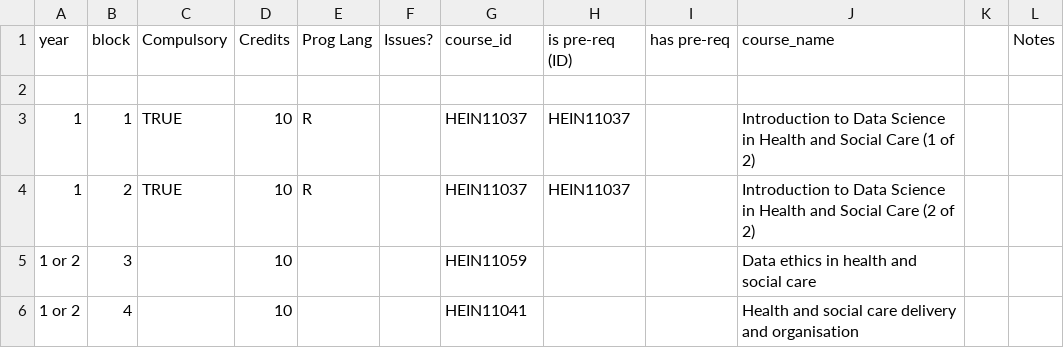
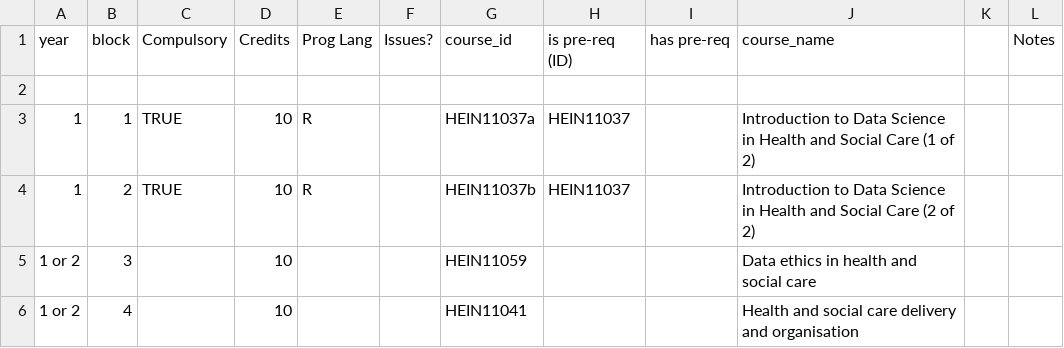
Before and after one commit to DDI-Talent/course-dashboard, a CSV file: data/courses_msc_datascience_hsc.csv (was data/all_courses.csv), drawn as a sheet; only a part is shown; the diff names each change by its address in the sheet, - before the commit and + after, or states it on an @@ line.

Commit message:
fixed bug in first two courses not selecting, also moved to personas and degrees from a file. Switching degrees does not work yet, because the ids need to be known before url is known. heh.

```diff
--- a/data/all_courses.csv
+++ b/data/courses_msc_datascience_hsc.csv
-G3 (course_id): HEIN11037
+G3 (course_id): HEIN11037a
-G4 (course_id): HEIN11037
+G4 (course_id): HEIN11037b
```
Also changed, not shown: 14 other files.
